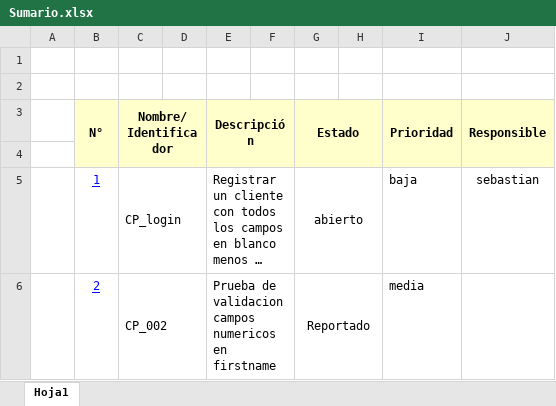
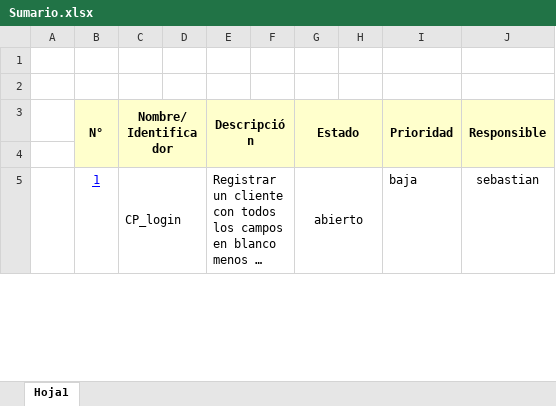
Before and after one commit to DanielBrmdz/PruebasArgos, an Excel workbook: Rol Tercero/Sumario.xlsx, sheet Hoja1, drawn as a sheet; only a part is shown; long unchanged cells end in …; values as stored, in another font and other column widths than the file's, no borders; removed rows and columns are numbered as before the commit, all else as after; the diff covers the shown part only; the diff names each change by its address in the sheet, - before the commit and + after, or states it on an @@ line.

```diff
--- a/Rol Tercero/Sumario.xlsx (sheet Hoja1)
+++ b/Rol Tercero/Sumario.xlsx (sheet Hoja1)
-row 6:  | 2 | CP_002 |  | Prueba de validacion campos numericos en firstname |  | Reportado |  | media
```
Also changed, not shown: 1 added row elsewhere in this sheet, 1 other file.
